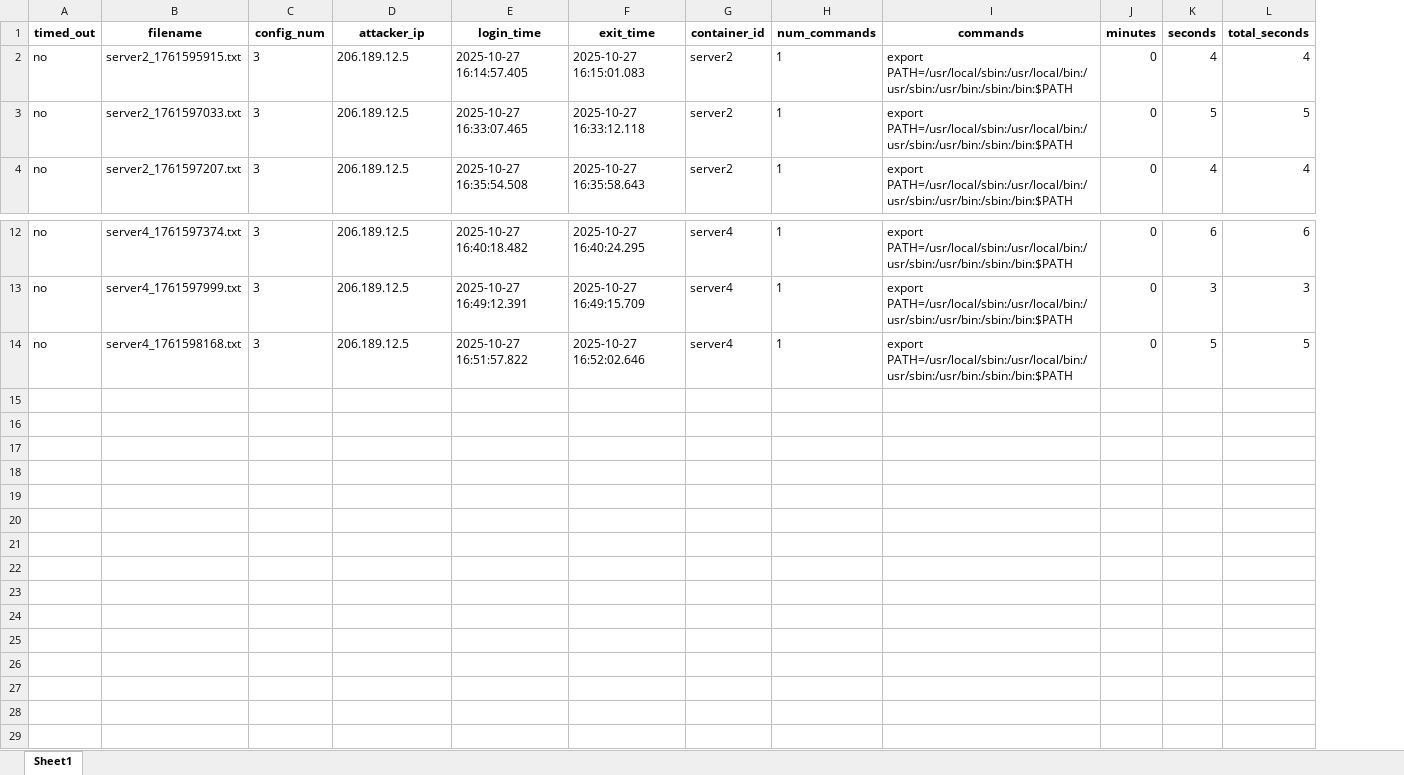
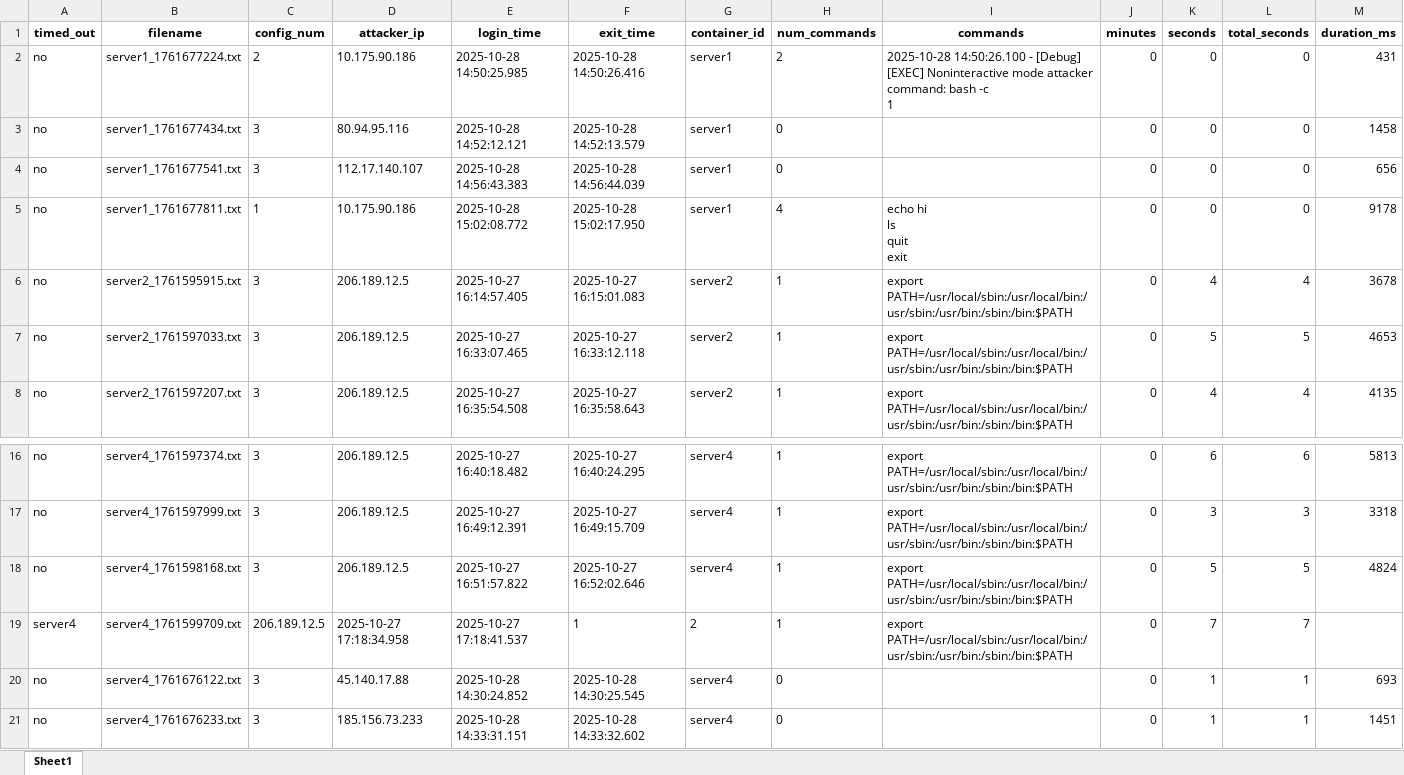
Before and after one commit to terpugo/Bumblebees, an Excel workbook: honeypot_data_sheets/attacker_reports_20251028.xlsx, sheet Sheet1, drawn as a sheet; only a part is shown, gaps mark what is left out; values as stored, in another font and other column widths than the file's, no borders; addresses are those after the commit; ↵ is a line break in a cell; the diff names each change by its address in the sheet, - before the commit and + after, or states it on an @@ line.

```diff
--- a/honeypot_data_sheets/attacker_reports_20251028.xlsx (sheet Sheet1)
+++ b/honeypot_data_sheets/attacker_reports_20251028.xlsx (sheet Sheet1)
+column M (duration_ms), rows 6-8: 3678 | 4653 | 4135; rows 16-18: 5813 | 3318 | 4824
+row 2: no | server1_1761677224.txt | 2 | 10.175.90.186 | 2025-10-28 14:50:25.985 | 2025-10-28 14:50:26.416 | server1 | 2 | 2025-10-28 14:50:26.100 - [Debug] [EXEC] Noninteractive mode attacker command: bash -c ↵ 1 | 0 | 0 | 0 | 431
+row 3: no | server1_1761677434.txt | 3 | 80.94.95.116 | 2025-10-28 14:52:12.121 | 2025-10-28 14:52:13.579 | server1 | 0 |  | 0 | 0 | 0 | 1458
+row 4: no | server1_1761677541.txt | 3 | 112.17.140.107 | 2025-10-28 14:56:43.383 | 2025-10-28 14:56:44.039 | server1 | 0 |  | 0 | 0 | 0 | 656
+row 5: no | server1_1761677811.txt | 1 | 10.175.90.186 | 2025-10-28 15:02:08.772 | 2025-10-28 15:02:17.950 | server1 | 4 | echo hi ↵ ls ↵ quit ↵ exit | 0 | 0 | 0 | 9178
+row 19: server4 | server4_1761599709.txt | 206.189.12.5 | 2025-10-27 17:18:34.958 | 2025-10-27 17:18:41.537 | 1 | 2 | 1 | export PATH=/usr/local/sbin:/usr/local/bin:/usr/sbin:/usr/bin:/sbin:/bin:$PATH | 0 | 7 | 7
+row 20: no | server4_1761676122.txt | 3 | 45.140.17.88 | 2025-10-28 14:30:24.852 | 2025-10-28 14:30:25.545 | server4 | 0 |  | 0 | 1 | 1 | 693
+row 21: no | server4_1761676233.txt | 3 | 185.156.73.233 | 2025-10-28 14:33:31.151 | 2025-10-28 14:33:32.602 | server4 | 0 |  | 0 | 1 | 1 | 1451
```
Also changed, not shown: 8 other files.
